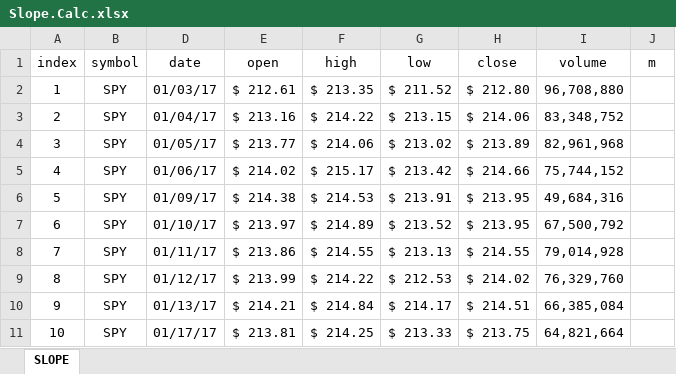
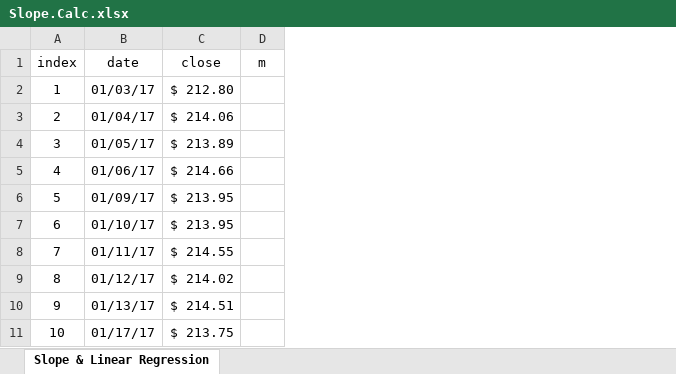
Before and after one commit to DaveSkender/Stock.Indicators, an Excel workbook: indicators/Slope/Slope.Calc.xlsx, sheet Slope & Linear Regression, drawn as a sheet; only a part is shown; values as stored, in another font and other column widths than the file's, no borders; charts and pictures and table styles not drawn; the diff names each change by its address in the sheet, - before the commit and + after, or states it on an @@ line.

```diff
--- a/indicators/Slope/Slope.Calc.xlsx (sheet Slope & Linear Regression)
+++ b/indicators/Slope/Slope.Calc.xlsx (sheet Slope & Linear Regression)
-sheet tab: SLOPE
+sheet tab: Slope & Linear Regression
-column B, rows 1-11: symbol | SPY | SPY | SPY | SPY | SPY | SPY | SPY | SPY | SPY | SPY
-column E, rows 1-11: open | $ 212.61 | $ 213.16 | $ 213.77 | $ 214.02 | $ 214.38 | $ 213.97 | $ 213.86 | $ 213.99 | $ 214.21 | $ 213.81
-column F, rows 1-11: high | $ 213.35 | $ 214.22 | $ 214.06 | $ 215.17 | $ 214.53 | $ 214.89 | $ 214.55 | $ 214.22 | $ 214.84 | $ 214.25
-column G, rows 1-11: low | $ 211.52 | $ 213.15 | $ 213.02 | $ 213.42 | $ 213.91 | $ 213.52 | $ 213.13 | $ 212.53 | $ 214.17 | $ 213.33
-column I, rows 1-11: volume | 96,708,880 | 83,348,752 | 82,961,968 | 75,744,152 | 49,684,316 | 67,500,792 | 79,014,928 | 76,329,760 | 66,385,084 | 64,821,664
```
Also changed, not shown: formulas that keep their value, hidden cells, charts or pictures, 7 other files.
